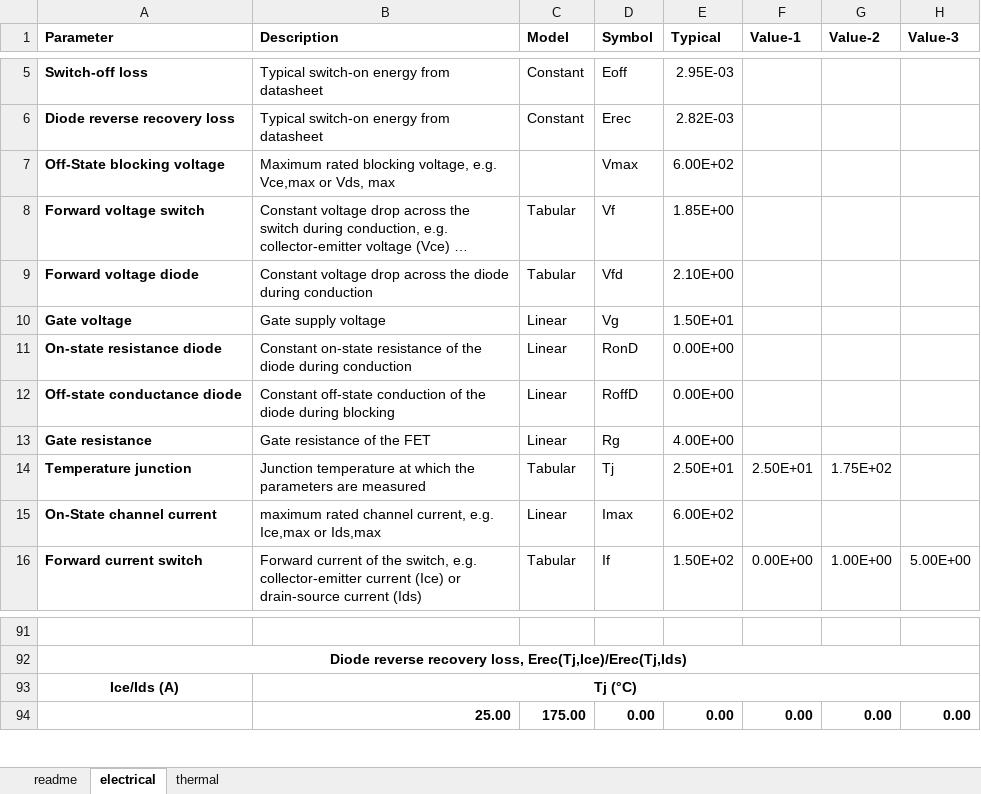
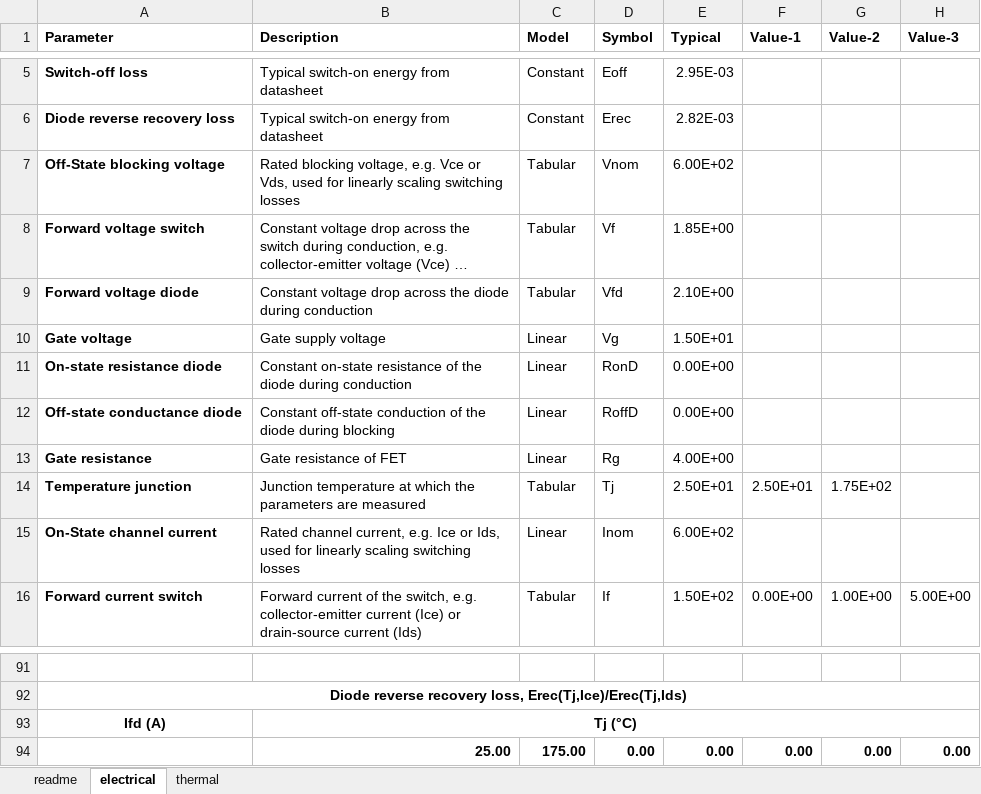
Before and after one commit to pascme05/PyPowerSim, an Excel workbook: para/Swi/IKQ75N120CS6.xlsx, sheet electrical, drawn as a sheet; only a part is shown, gaps mark what is left out; long unchanged cells end in …; values as stored, in another font and other column widths than the file's, no borders; charts and pictures not drawn; the diff names each change by its address in the sheet, - before the commit and + after, or states it on an @@ line.

```diff
--- a/para/Swi/IKQ75N120CS6.xlsx (sheet electrical)
+++ b/para/Swi/IKQ75N120CS6.xlsx (sheet electrical)
-B7 (Description): Maximum rated blocking voltage, e.g. Vce,max or Vds, max
+B7 (Description): Rated blocking voltage, e.g. Vce or Vds, used for linearly scaling switching losses
-C7 (Model): (empty)
+C7 (Model): Tabular
-D7 (Symbol): Vmax
+D7 (Symbol): Vnom
-B13 (Description): Gate resistance of the FET
+B13 (Description): Gate resistance of FET
-B15 (Description): maximum rated channel current, e.g. Ice,max or Ids,max
+B15 (Description): Rated channel current, e.g. Ice or Ids, used for linearly scaling switching losses
-D15 (Symbol): Imax
+D15 (Symbol): Inom
-A93 (Parameter): Ice/Ids (A)
+A93 (Parameter): Ifd (A)
```
Also changed, not shown: para/Swi/2MBI200XBE120.xlsx, para/Swi/2MBI300XBE120.xlsx, 8 other files.
